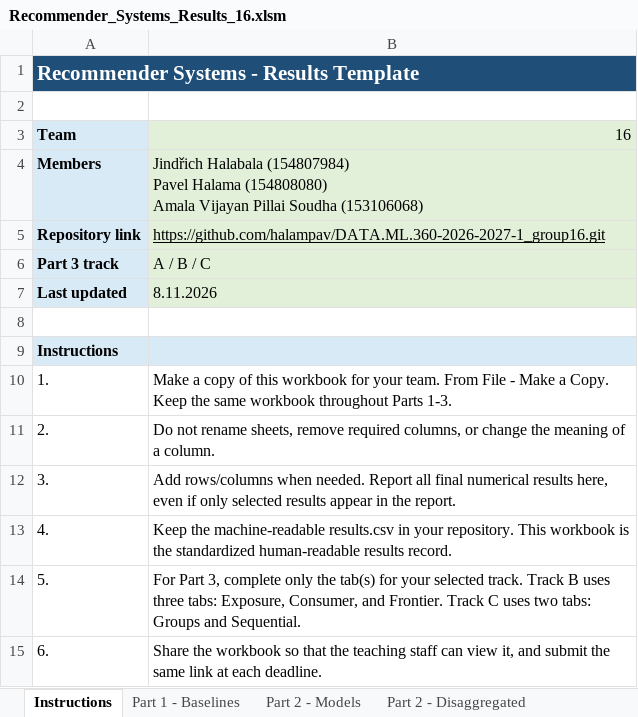
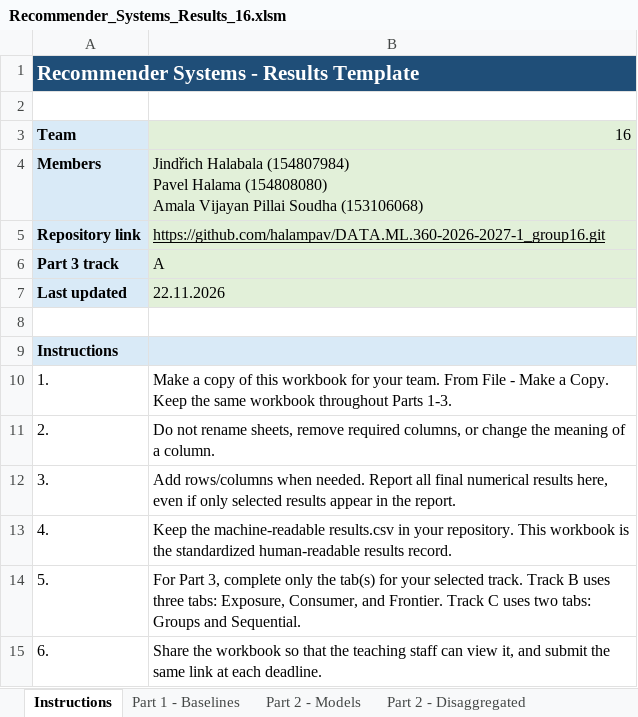
Before and after one commit to halampav/DATA.ML.360-2026-2027-1_group16, an Excel workbook: results/Recommender_Systems_Results_16.xlsm, sheet Instructions, drawn as a sheet; values as stored, in another font and other column widths than the file's, no borders; charts and pictures not drawn; the diff names each change by its address in the sheet, - before the commit and + after, or states it on an @@ line.

```diff
--- a/results/Recommender_Systems_Results_16.xlsm (sheet Instructions)
+++ b/results/Recommender_Systems_Results_16.xlsm (sheet Instructions)
-B6: A / B / C
+B6: A
-B7: 8.11.2026
+B7: 22.11.2026
```
Also changed, not shown: 4 other files.
